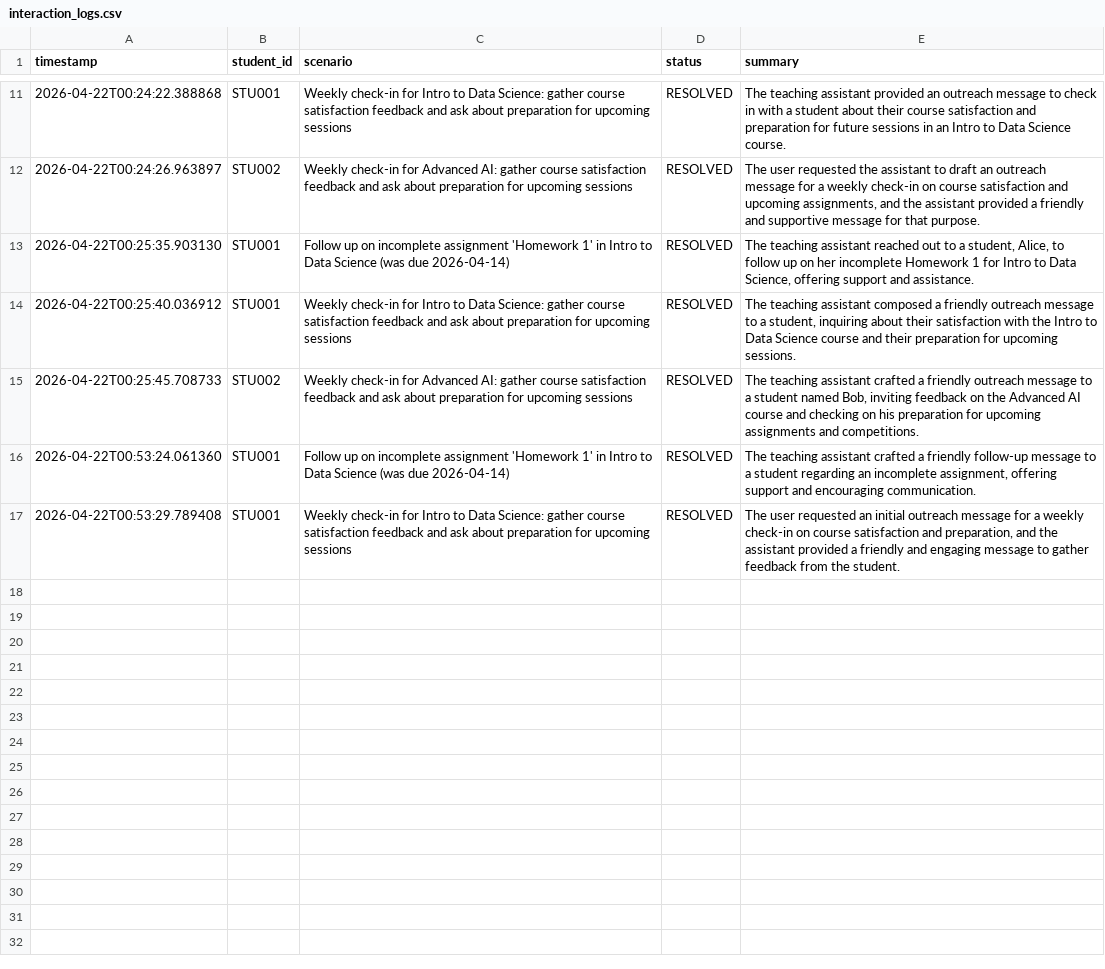
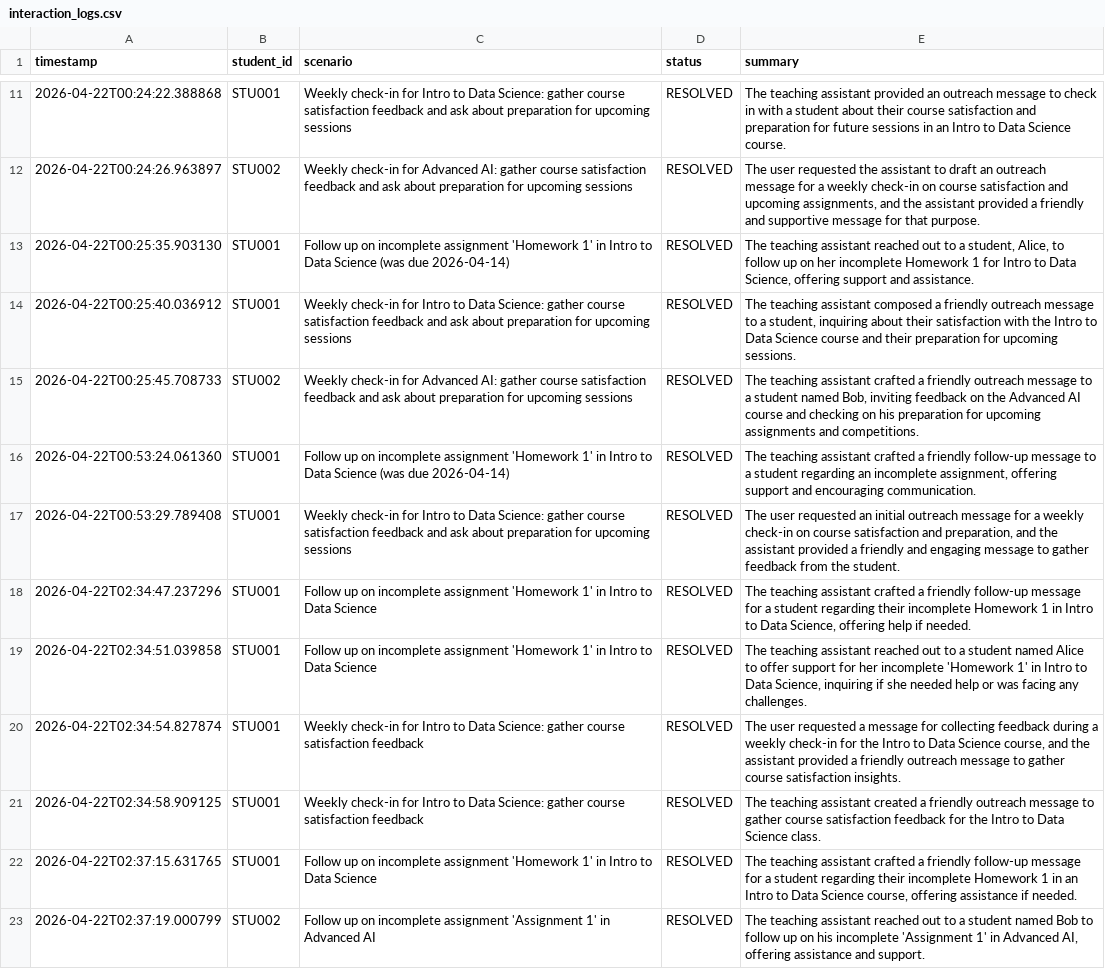
Before and after one commit to Rahul2137/Telegram_agent, a CSV file: data/interaction_logs.csv, drawn as a sheet; only a part is shown, gaps mark what is left out; the diff names each change by its address in the sheet, - before the commit and + after, or states it on an @@ line.

```diff
--- a/data/interaction_logs.csv
+++ b/data/interaction_logs.csv
+row 18: 2026-04-22T02:34:47.237296 | STU001 | Follow up on incomplete assignment 'Homework 1' in Intro to Data Science | RESOLVED | The teaching assistant crafted a friendly follow-up message for a student regarding their incomplete Homework 1 in Intro to Data Science, offering help if needed.
+row 19: 2026-04-22T02:34:51.039858 | STU001 | Follow up on incomplete assignment 'Homework 1' in Intro to Data Science | RESOLVED | The teaching assistant reached out to a student named Alice to offer support for her incomplete 'Homework 1' in Intro to Data Science, inquiring if she needed help or was facing any challenges.
+row 20: 2026-04-22T02:34:54.827874 | STU001 | Weekly check-in for Intro to Data Science: gather course satisfaction feedback | RESOLVED | The user requested a message for collecting feedback during a weekly check-in for the Intro to Data Science course, and the assistant provided a friendly outreach message to gather course satisfaction insights.
+row 21: 2026-04-22T02:34:58.909125 | STU001 | Weekly check-in for Intro to Data Science: gather course satisfaction feedback | RESOLVED | The teaching assistant created a friendly outreach message to gather course satisfaction feedback for the Intro to Data Science class.
+row 22: 2026-04-22T02:37:15.631765 | STU001 | Follow up on incomplete assignment 'Homework 1' in Intro to Data Science | RESOLVED | The teaching assistant crafted a friendly follow-up message for a student regarding their incomplete Homework 1 in an Intro to Data Science course, offering assistance if needed.
+row 23: 2026-04-22T02:37:19.000799 | STU002 | Follow up on incomplete assignment 'Assignment 1' in Advanced AI | RESOLVED | The teaching assistant reached out to a student named Bob to follow up on his incomplete 'Assignment 1' in Advanced AI, offering assistance and support.
```
Also changed, not shown: data/attendance.csv, data/student_assignments.csv, 2 other files.
